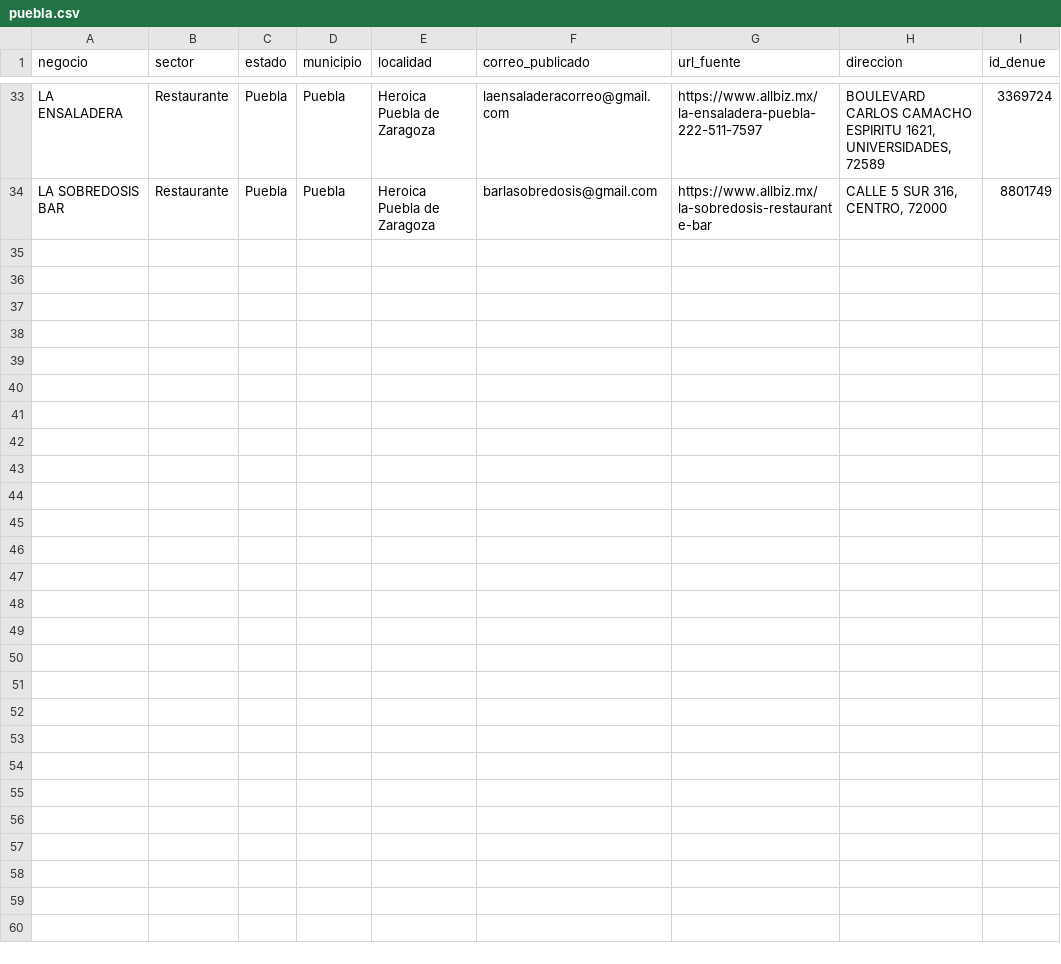
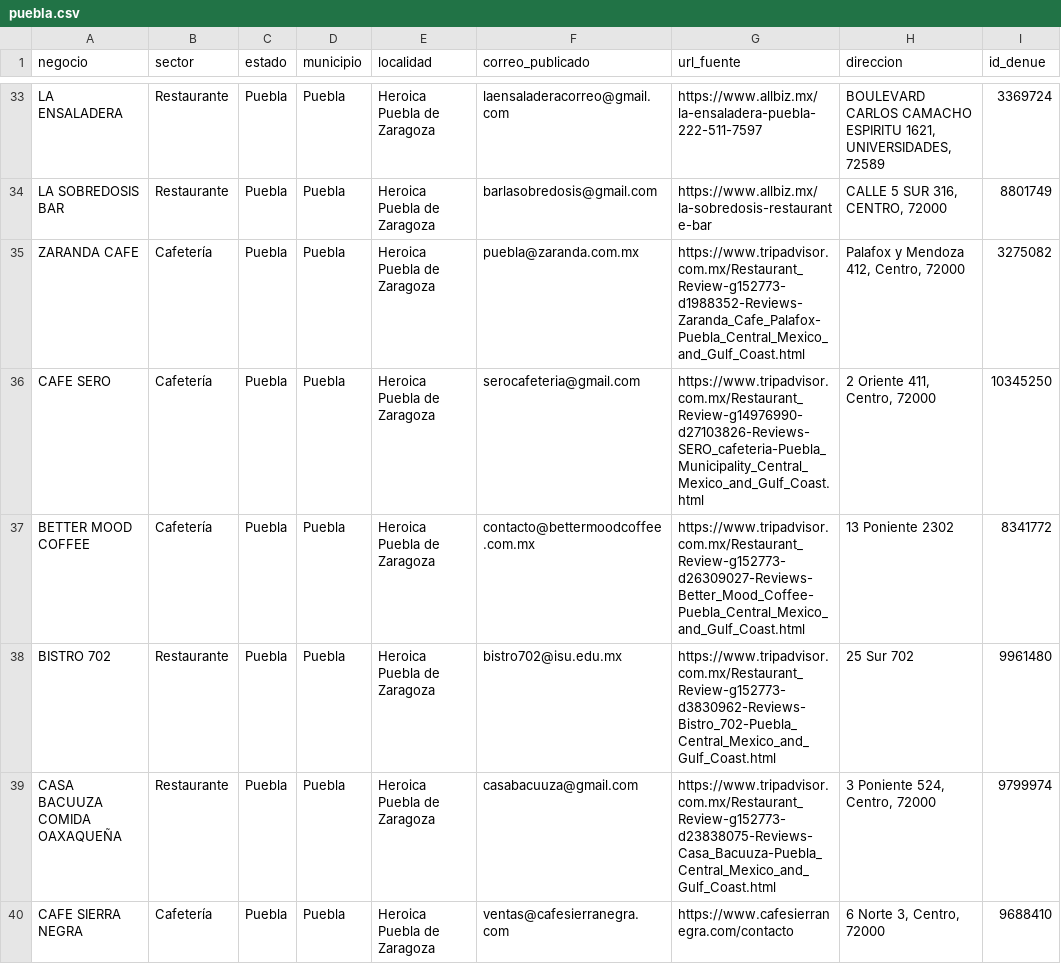
Before and after one commit to tostis005/LP, a CSV file: crm-imports/puebla.csv, drawn as a sheet; only a part is shown, gaps mark what is left out.

Commit message:
CRM: añadir 6 correos públicos vinculados al DENUE en Puebla

```diff
--- a/crm-imports/puebla.csv
+++ b/crm-imports/puebla.csv
@@ -34 +34,7 @@ LA ENSALADERA,Restaurante,Puebla,Puebla,Heroica Puebla de Zaragoza,laensaladerac
 LA SOBREDOSIS BAR,Restaurante,Puebla,Puebla,Heroica Puebla de Zaragoza,barlasobredosis@gmail.com,https://www.allbiz.mx/la-sobredosis-restaurante-bar,"CALLE 5 SUR 316, CENTRO, 72000",8801749
+"ZARANDA CAFE","Cafetería","Puebla","Puebla","Heroica Puebla de Zaragoza","puebla@zaranda.com.mx","https://www.tripadvisor.com.mx/Restaurant_Review-g152773-d1988352-Reviews-Zaranda_Cafe_Palafox-Puebla_Central_Mexico_and_Gulf_Coast.html","Palafox y Mendoza 412, Centro, 72000","3275082"
+"CAFE SERO","Cafetería","Puebla","Puebla","Heroica Puebla de Zaragoza","serocafeteria@gmail.com","https://www.tripadvisor.com.mx/Restaurant_Review-g14976990-d27103826-Reviews-SERO_cafeteria-Puebla_Municipality_Central_Mexico_and_Gulf_Coast.html","2 Oriente 411, Centro, 72000","10345250"
+"BETTER MOOD COFFEE","Cafetería","Puebla","Puebla","Heroica Puebla de Zaragoza","contacto@bettermoodcoffee.com.mx","https://www.tripadvisor.com.mx/Restaurant_Review-g152773-d26309027-Reviews-Better_Mood_Coffee-Puebla_Central_Mexico_and_Gulf_Coast.html","13 Poniente 2302","8341772"
+"BISTRO 702","Restaurante","Puebla","Puebla","Heroica Puebla de Zaragoza","bistro702@isu.edu.mx","https://www.tripadvisor.com.mx/Restaurant_Review-g152773-d3830962-Reviews-Bistro_702-Puebla_Central_Mexico_and_Gulf_Coast.html","25 Sur 702","9961480"
+"CASA BACUUZA COMIDA OAXAQUEÑA","Restaurante","Puebla","Puebla","Heroica Puebla de Zaragoza","casabacuuza@gmail.com","https://www.tripadvisor.com.mx/Restaurant_Review-g152773-d23838075-Reviews-Casa_Bacuuza-Puebla_Central_Mexico_and_Gulf_Coast.html","3 Poniente 524, Centro, 72000","9799974"
+"CAFE SIERRA NEGRA","Cafetería","Puebla","Puebla","Heroica Puebla de Zaragoza","ventas@cafesierranegra.com","https://www.cafesierranegra.com/contacto","6 Norte 3, Centro, 72000","9688410"
```
